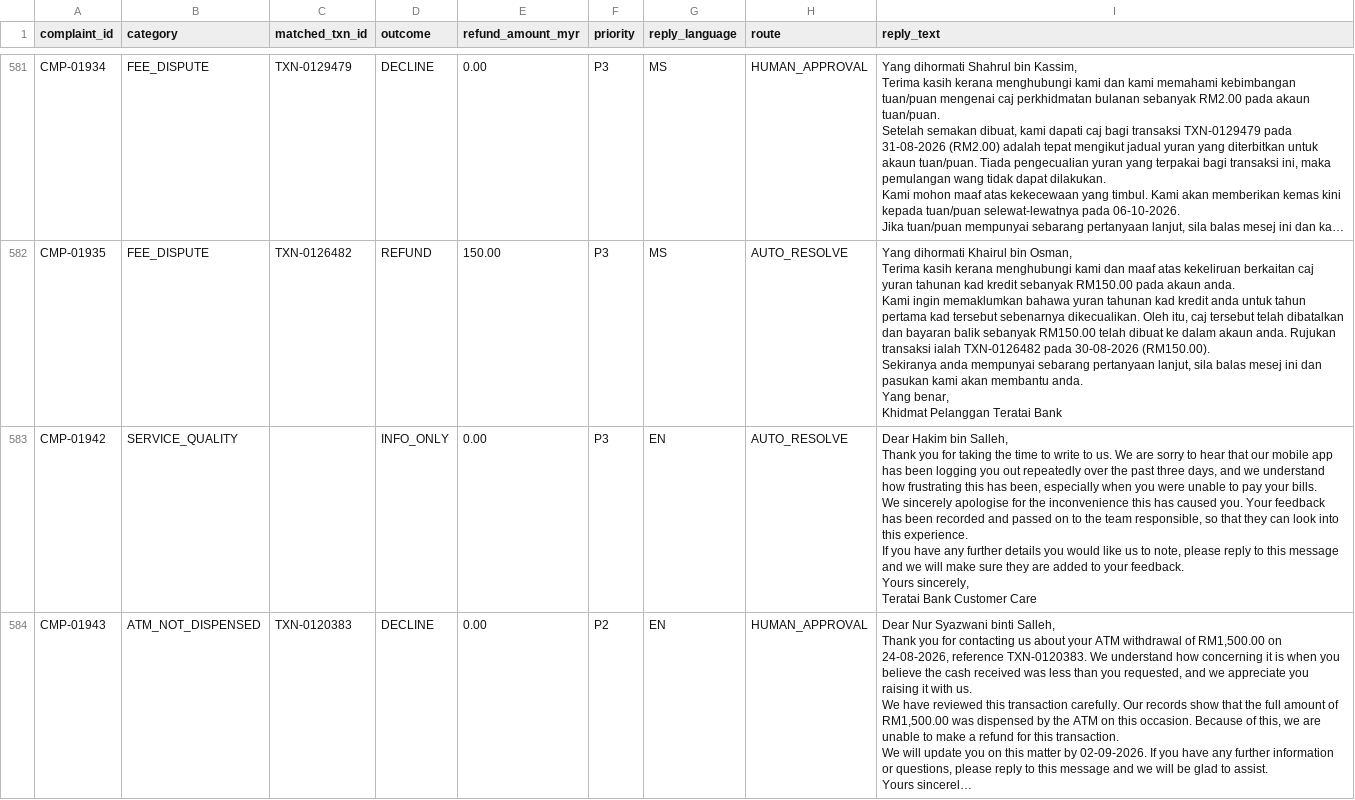
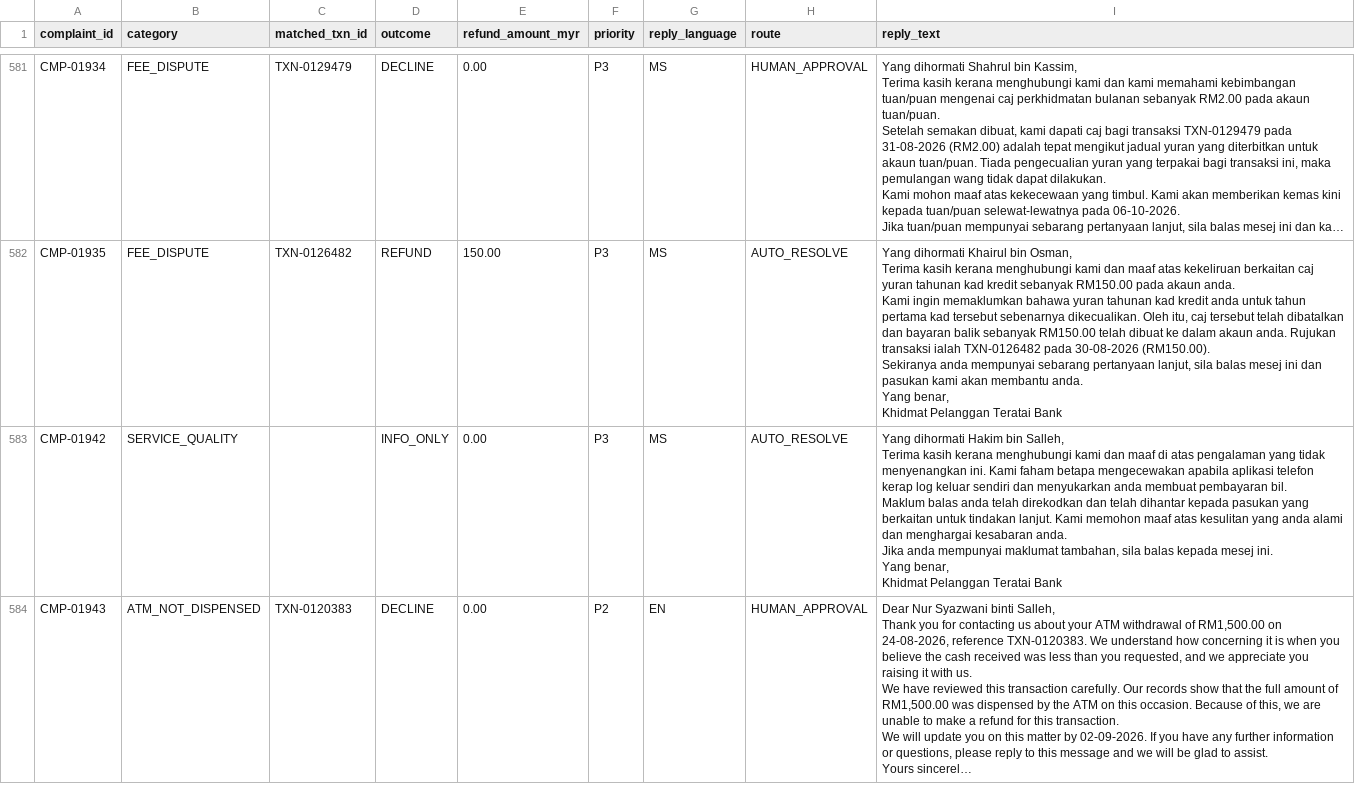
Before and after one commit to kaibin0608/teratai-complaints-hackathon, a CSV file: submissions/Santa_Claude/predictions.csv, drawn as a sheet; only a part is shown, gaps mark what is left out; long unchanged cells end in …; ↵ is a line break in a cell; the diff covers the shown part only; the diff names each change by its address in the sheet, - before the commit and + after, or states it on an @@ line.

```diff
--- a/submissions/Santa_Claude/predictions.csv
+++ b/submissions/Santa_Claude/predictions.csv
-G583 (reply_language): EN
+G583 (reply_language): MS
-I583 (reply_text): Dear Hakim bin Salleh, ↵ Thank you for taking the time to write to us. We are sorry to hear that our mobile app has been logging you out repeatedly over the past three days, and we understand how frustrating this has been, especially when you were unable to pay your bills. ↵ We sincerely apologise for the inconvenience this has caused you. Your feedback has been recorded and passed on to the team responsible, so that they can look into this experience. ↵ If you have any further details you would like us to note, please reply to this message and we will make sure they are added to your feedback. ↵ Yours sincerely, ↵ Teratai Bank Customer Care
+I583 (reply_text): Yang dihormati Hakim bin Salleh, ↵ Terima kasih kerana menghubungi kami dan maaf di atas pengalaman yang tidak menyenangkan ini. Kami faham betapa mengecewakan apabila aplikasi telefon kerap log keluar sendiri dan menyukarkan anda membuat pembayaran bil. ↵ Maklum balas anda telah direkodkan dan telah dihantar kepada pasukan yang berkaitan untuk tindakan lanjut. Kami memohon maaf atas kesulitan yang anda alami dan menghargai kesabaran anda. ↵ Jika anda mempunyai maklumat tambahan, sila balas kepada mesej ini. ↵ Yang benar, ↵ Khidmat Pelanggan Teratai Bank
```
Also changed, not shown: 22 edited cells elsewhere in this file.
